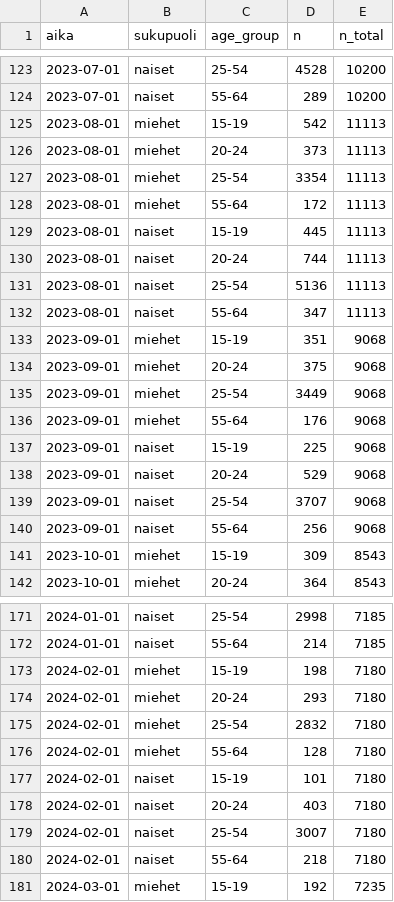
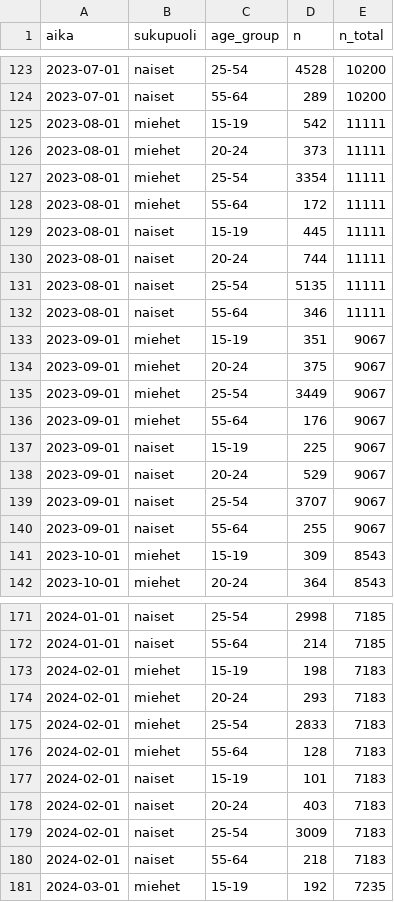
Before and after one commit to datahuone/shiny_app, a CSV file: data/summaries/employed_age_gender.csv, drawn as a sheet; only a part is shown, gaps mark what is left out; the diff covers the shown part only.

```diff
--- a/data/summaries/employed_age_gender.csv
+++ b/data/summaries/employed_age_gender.csv
@@ -124,18 +124,18 @@ aika,sukupuoli,age_group,n,n_total
 2023-07-01,naiset,55-64,289,10200
-2023-08-01,miehet,15-19,542,11113
-2023-08-01,miehet,20-24,373,11113
-2023-08-01,miehet,25-54,3354,11113
-2023-08-01,miehet,55-64,172,11113
-2023-08-01,naiset,15-19,445,11113
-2023-08-01,naiset,20-24,744,11113
-2023-08-01,naiset,25-54,5136,11113
-2023-08-01,naiset,55-64,347,11113
-2023-09-01,miehet,15-19,351,9068
-2023-09-01,miehet,20-24,375,9068
-2023-09-01,miehet,25-54,3449,9068
-2023-09-01,miehet,55-64,176,9068
-2023-09-01,naiset,15-19,225,9068
-2023-09-01,naiset,20-24,529,9068
-2023-09-01,naiset,25-54,3707,9068
-2023-09-01,naiset,55-64,256,9068
+2023-08-01,miehet,15-19,542,11111
+2023-08-01,miehet,20-24,373,11111
+2023-08-01,miehet,25-54,3354,11111
+2023-08-01,miehet,55-64,172,11111
+2023-08-01,naiset,15-19,445,11111
+2023-08-01,naiset,20-24,744,11111
+2023-08-01,naiset,25-54,5135,11111
+2023-08-01,naiset,55-64,346,11111
+2023-09-01,miehet,15-19,351,9067
+2023-09-01,miehet,20-24,375,9067
+2023-09-01,miehet,25-54,3449,9067
+2023-09-01,miehet,55-64,176,9067
+2023-09-01,naiset,15-19,225,9067
+2023-09-01,naiset,20-24,529,9067
+2023-09-01,naiset,25-54,3707,9067
+2023-09-01,naiset,55-64,255,9067
 2023-10-01,miehet,15-19,309,8543
@@ -172,10 +172,10 @@ aika,sukupuoli,age_group,n,n_total
 2024-01-01,naiset,55-64,214,7185
-2024-02-01,miehet,15-19,198,7180
-2024-02-01,miehet,20-24,293,7180
-2024-02-01,miehet,25-54,2832,7180
-2024-02-01,miehet,55-64,128,7180
-2024-02-01,naiset,15-19,101,7180
-2024-02-01,naiset,20-24,403,7180
-2024-02-01,naiset,25-54,3007,7180
-2024-02-01,naiset,55-64,218,7180
+2024-02-01,miehet,15-19,198,7183
+2024-02-01,miehet,20-24,293,7183
+2024-02-01,miehet,25-54,2833,7183
+2024-02-01,miehet,55-64,128,7183
+2024-02-01,naiset,15-19,101,7183
+2024-02-01,naiset,20-24,403,7183
+2024-02-01,naiset,25-54,3009,7183
+2024-02-01,naiset,55-64,218,7183
 2024-03-01,miehet,15-19,192,7235
```
Also changed, not shown: 16 added rows and 43 edited cells elsewhere in this file, data/summaries/age_sex_month_nonpop.csv, data/summaries/employed_age_pop.csv, 5 other files.
